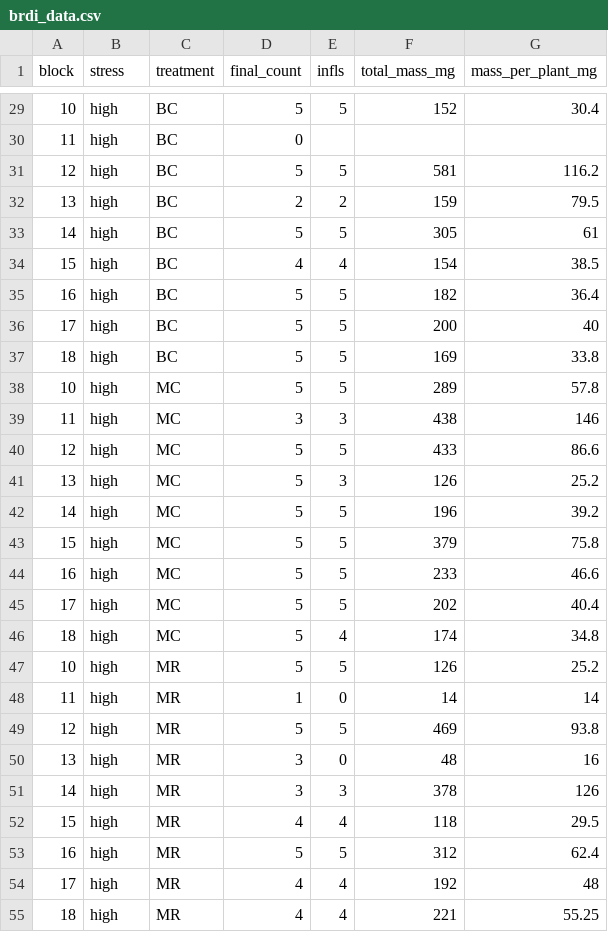
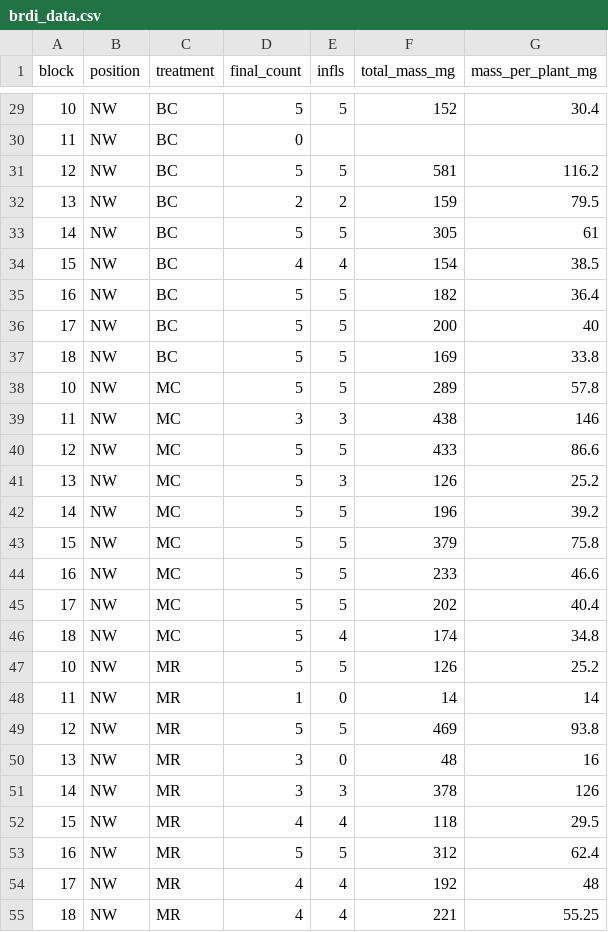
Before and after one commit to akleinhesselink/moss_analysis, a CSV file: data/brdi_data.csv, drawn as a sheet; only a part is shown, gaps mark what is left out; the diff covers the shown part only.

```diff
--- a/data/brdi_data.csv
+++ b/data/brdi_data.csv
@@ -1 +1 @@
-block,stress,treatment,final_count,infls,total_mass_mg,mass_per_plant_mg
+block,position,treatment,final_count,infls,total_mass_mg,mass_per_plant_mg
@@ -29,27 +29,27 @@ block,stress,treatment,final_count,infls,total_mass_mg,mass_per_plant_mg
-10,high,BC,5,5,152,30.4
-11,high,BC,0,,,
-12,high,BC,5,5,581,116.2
-13,high,BC,2,2,159,79.5
-14,high,BC,5,5,305,61
-15,high,BC,4,4,154,38.5
-16,high,BC,5,5,182,36.4
-17,high,BC,5,5,200,40
-18,high,BC,5,5,169,33.8
-10,high,MC,5,5,289,57.8
-11,high,MC,3,3,438,146
-12,high,MC,5,5,433,86.6
-13,high,MC,5,3,126,25.2
-14,high,MC,5,5,196,39.2
-15,high,MC,5,5,379,75.8
-16,high,MC,5,5,233,46.6
-17,high,MC,5,5,202,40.4
-18,high,MC,5,4,174,34.8
-10,high,MR,5,5,126,25.2
-11,high,MR,1,0,14,14
-12,high,MR,5,5,469,93.8
-13,high,MR,3,0,48,16
-14,high,MR,3,3,378,126
-15,high,MR,4,4,118,29.5
-16,high,MR,5,5,312,62.4
-17,high,MR,4,4,192,48
-18,high,MR,4,4,221,55.25
+10,NW,BC,5,5,152,30.4
+11,NW,BC,0,,,
+12,NW,BC,5,5,581,116.2
+13,NW,BC,2,2,159,79.5
+14,NW,BC,5,5,305,61
+15,NW,BC,4,4,154,38.5
+16,NW,BC,5,5,182,36.4
+17,NW,BC,5,5,200,40
+18,NW,BC,5,5,169,33.8
+10,NW,MC,5,5,289,57.8
+11,NW,MC,3,3,438,146
+12,NW,MC,5,5,433,86.6
+13,NW,MC,5,3,126,25.2
+14,NW,MC,5,5,196,39.2
+15,NW,MC,5,5,379,75.8
+16,NW,MC,5,5,233,46.6
+17,NW,MC,5,5,202,40.4
+18,NW,MC,5,4,174,34.8
+10,NW,MR,5,5,126,25.2
+11,NW,MR,1,0,14,14
+12,NW,MR,5,5,469,93.8
+13,NW,MR,3,0,48,16
+14,NW,MR,3,3,378,126
+15,NW,MR,4,4,118,29.5
+16,NW,MR,5,5,312,62.4
+17,NW,MR,4,4,192,48
+18,NW,MR,4,4,221,55.25
```
Also changed, not shown: 27 edited cells elsewhere in this file, data/vulpia_data.csv, 6 other files.
